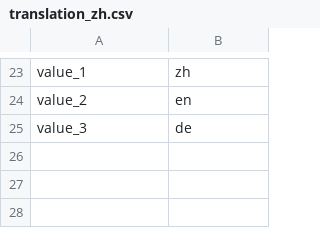
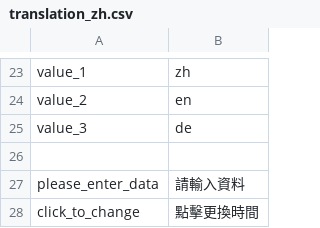
Before and after one commit to Hsin-Rui/Rstrology, a CSV file: inst/csv/translation_zh.csv, drawn as a sheet; only a part is shown, gaps mark what is left out; the diff names each change by its address in the sheet, - before the commit and + after, or states it on an @@ line.

```diff
--- a/inst/csv/translation_zh.csv
+++ b/inst/csv/translation_zh.csv
+row 26: (empty)
+row 27: please_enter_data | 請輸入資料
+row 28: click_to_change | 點擊更換時間
```
Also changed, not shown: inst/csv/translation_de.csv, inst/csv/translation_en.csv, 5 other files.
